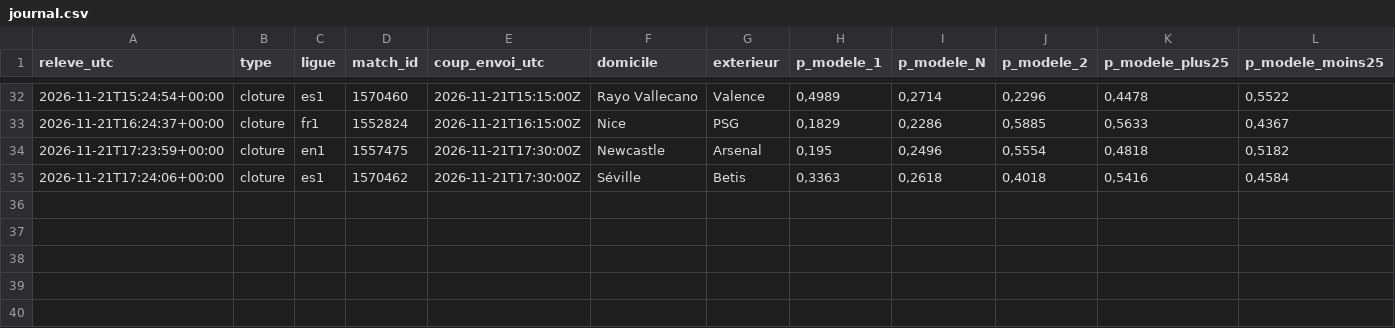
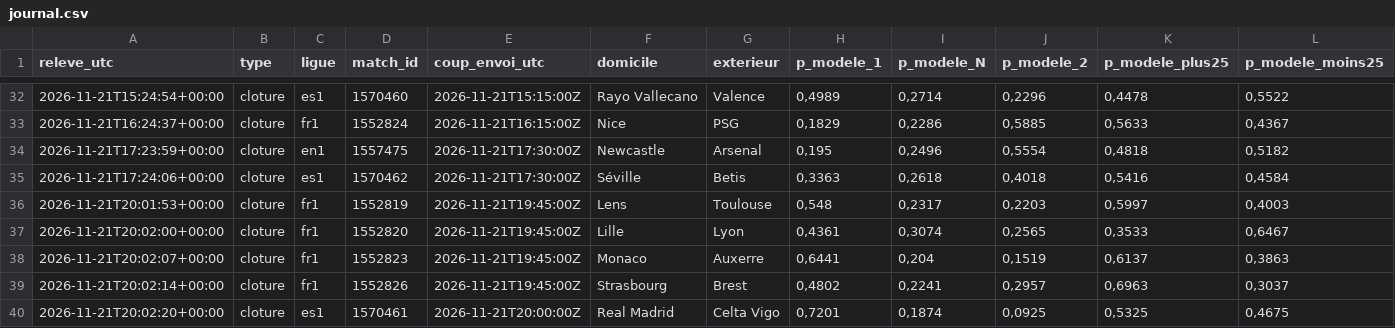
Before and after one commit to maximeolejniczak293-lang/cotejuste, a CSV file: data/journal.csv, drawn as a sheet; only a part is shown, gaps mark what is left out; rows hold the shown columns only; the diff names each change by its address in the sheet, - before the commit and + after, or states it on an @@ line.

```diff
--- a/data/journal.csv
+++ b/data/journal.csv
+row 36: 2026-11-21T20:01:53+00:00 | cloture | fr1 | 1552819 | 2026-11-21T19:45:00Z | Lens | Toulouse | 0,548 | 0,2317 | 0,2203 | 0,5997 | 0,4003
+row 37: 2026-11-21T20:02:00+00:00 | cloture | fr1 | 1552820 | 2026-11-21T19:45:00Z | Lille | Lyon | 0,4361 | 0,3074 | 0,2565 | 0,3533 | 0,6467
+row 38: 2026-11-21T20:02:07+00:00 | cloture | fr1 | 1552823 | 2026-11-21T19:45:00Z | Monaco | Auxerre | 0,6441 | 0,204 | 0,1519 | 0,6137 | 0,3863
+row 39: 2026-11-21T20:02:14+00:00 | cloture | fr1 | 1552826 | 2026-11-21T19:45:00Z | Strasbourg | Brest | 0,4802 | 0,2241 | 0,2957 | 0,6963 | 0,3037
+row 40: 2026-11-21T20:02:20+00:00 | cloture | es1 | 1570461 | 2026-11-21T20:00:00Z | Real Madrid | Celta Vigo | 0,7201 | 0,1874 | 0,0925 | 0,5325 | 0,4675
```
Also changed, not shown: data/paris.csv, data/recos.csv.
